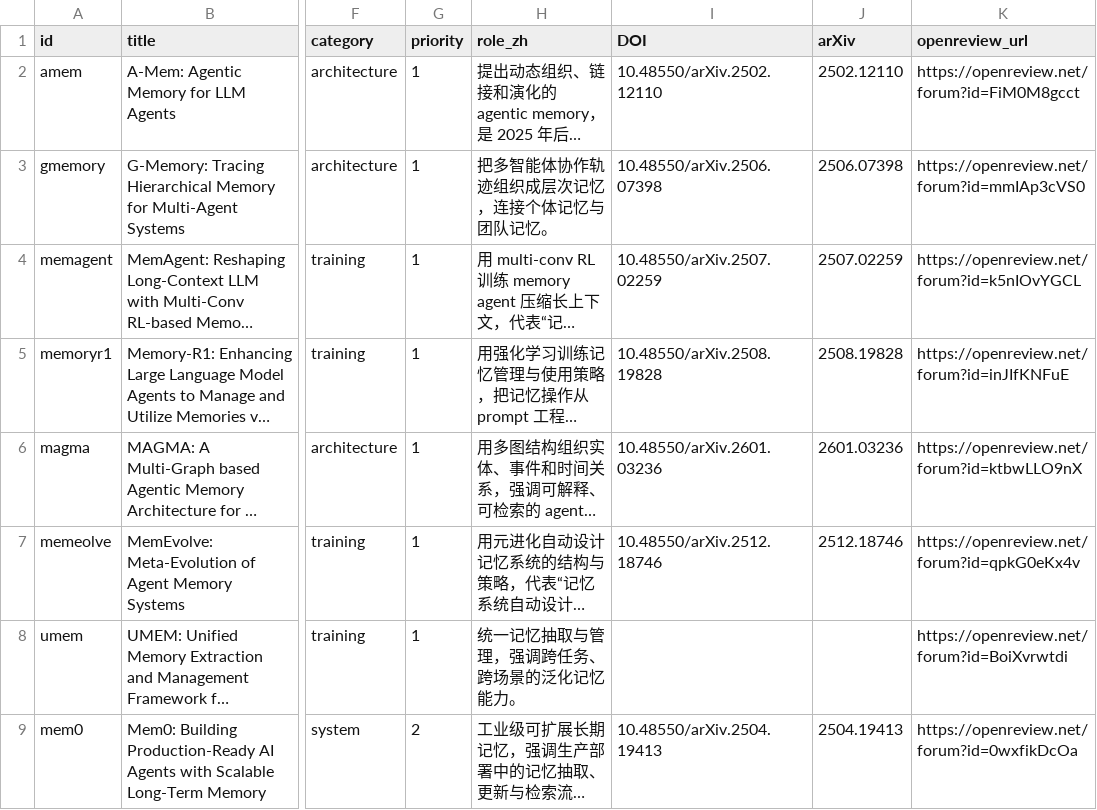
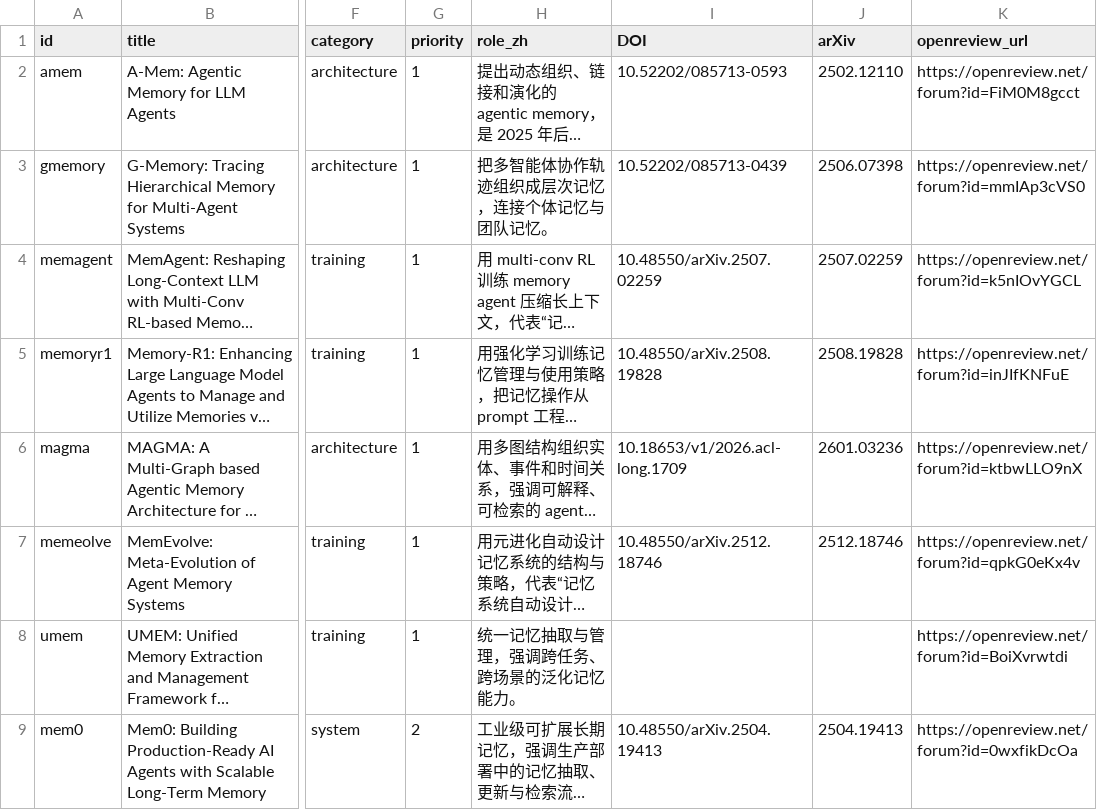
Before and after one commit to Why-unable/MEM, a CSV file: maps/agent-memory-2025/papers.csv, drawn as a sheet; only a part is shown, gaps mark what is left out; long unchanged cells end in …; the diff names each change by its address in the sheet, - before the commit and + after, or states it on an @@ line.

```diff
--- a/maps/agent-memory-2025/papers.csv
+++ b/maps/agent-memory-2025/papers.csv
-I2 (DOI): 10.48550/arXiv.2502.12110
+I2 (DOI): 10.52202/085713-0593
-I3 (DOI): 10.48550/arXiv.2506.07398
+I3 (DOI): 10.52202/085713-0439
-I6 (DOI): 10.48550/arXiv.2601.03236
+I6 (DOI): 10.18653/v1/2026.acl-long.1709
```
Also changed, not shown: 22 other files.
